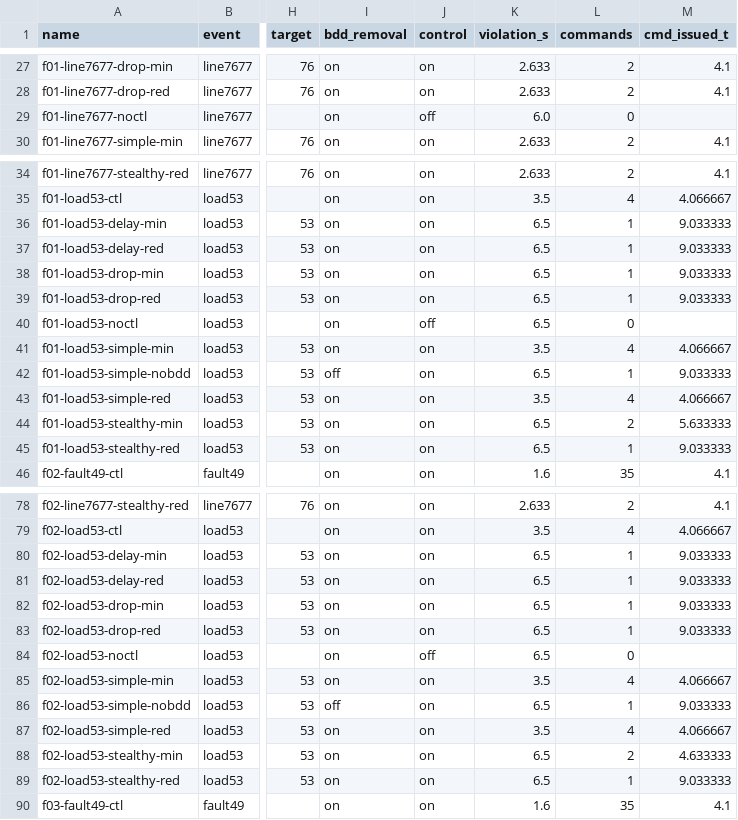
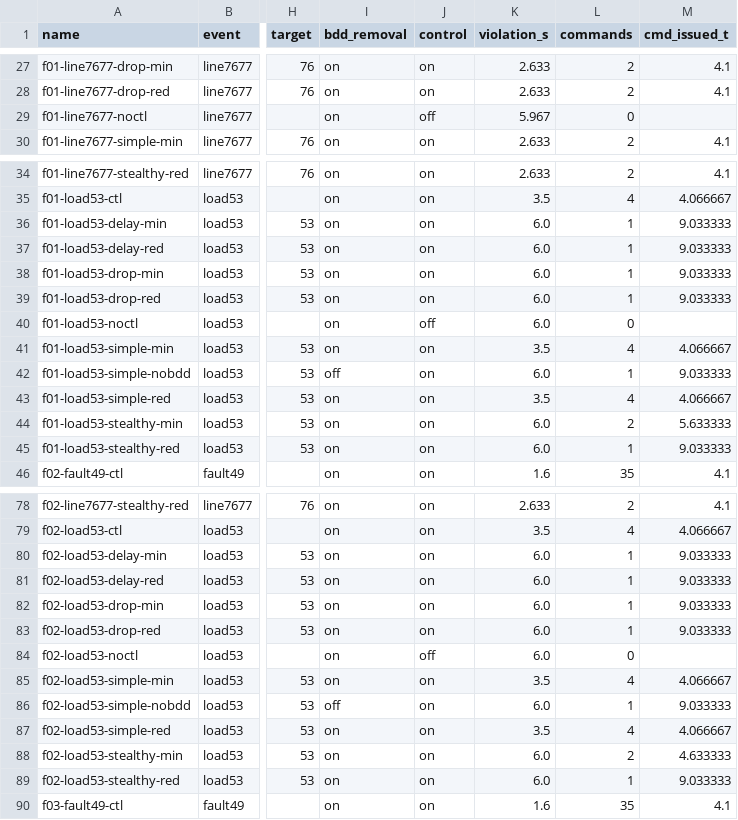
Before and after one commit to mazharulmd/cps-testbed-cluster, a CSV file: paper/data/faults.csv, drawn as a sheet; only a part is shown, gaps mark what is left out; the diff covers the shown part only; the diff names each change by its address in the sheet, - before the commit and + after, or states it on an @@ line.

Commit message:
Paper revision after review; controller setpoint source option; violation-time fix
Testbed:
- run_experiment: the violation time no longer counts the sample at the end of
  the run (each step stands for [t, t + grid_step)).
- New control option setpoint_source (case | scada). With scada the control
  center steps from the reference actually set at the generator, as SCADA
  telemetry would report it; the default keeps the dispatch copy from the case.

Paper:
- Location campaign: AVR faults at 16 generator buses and load steps at 4 load
  buses, every attack and both placements, plus the telemetry-mode controller
  (217 runs, 662 in total), with table, figure and analysis.
- Violation times recomputed with the corrected convention.
- Dispatch vs telemetry setpoint behaviour described; Algorithm 2 order fixed;
  closed-loop latency formula generalized to any PDC release delay; abstract
  PMU frames stated; MPI concurrency corrected; test labels clarified; novelty
  narrowed; Limitations and Code and Data Availability added.

```diff
--- a/paper/data/faults.csv
+++ b/paper/data/faults.csv
-K29 (violation_s): 6.0
+K29 (violation_s): 5.967
-K36:K40 (violation_s): 6.5
+K36:K40 (violation_s): 6.0
-K42 (violation_s): 6.5
+K42 (violation_s): 6.0
-K44:K45 (violation_s): 6.5
+K44:K45 (violation_s): 6.0
-K80:K84 (violation_s): 6.5
+K80:K84 (violation_s): 6.0
-K86 (violation_s): 6.5
+K86 (violation_s): 6.0
-K88:K89 (violation_s): 6.5
+K88:K89 (violation_s): 6.0
```
Also changed, not shown: 28 edited cells elsewhere in this file, paper/data/runs.csv, 36 other files.
